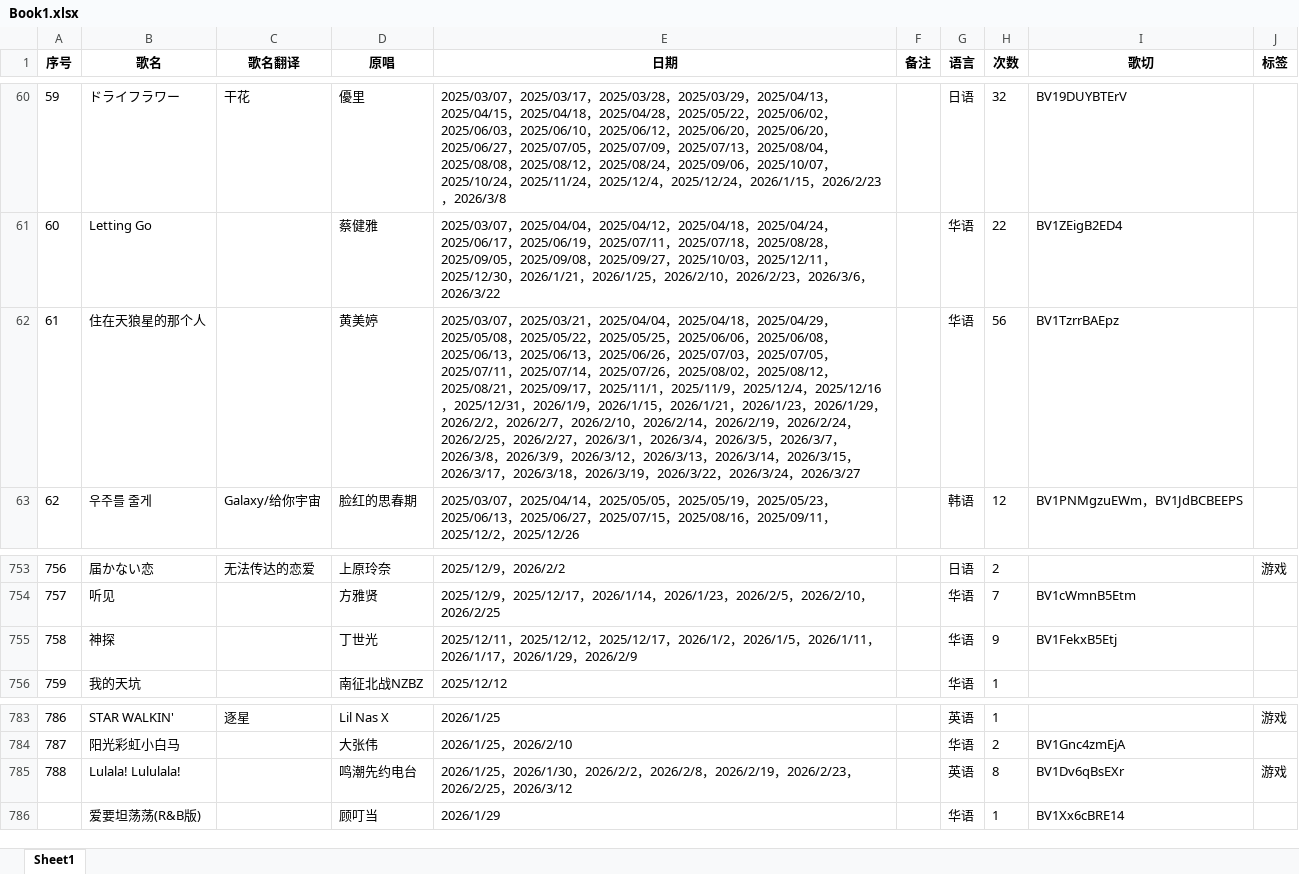
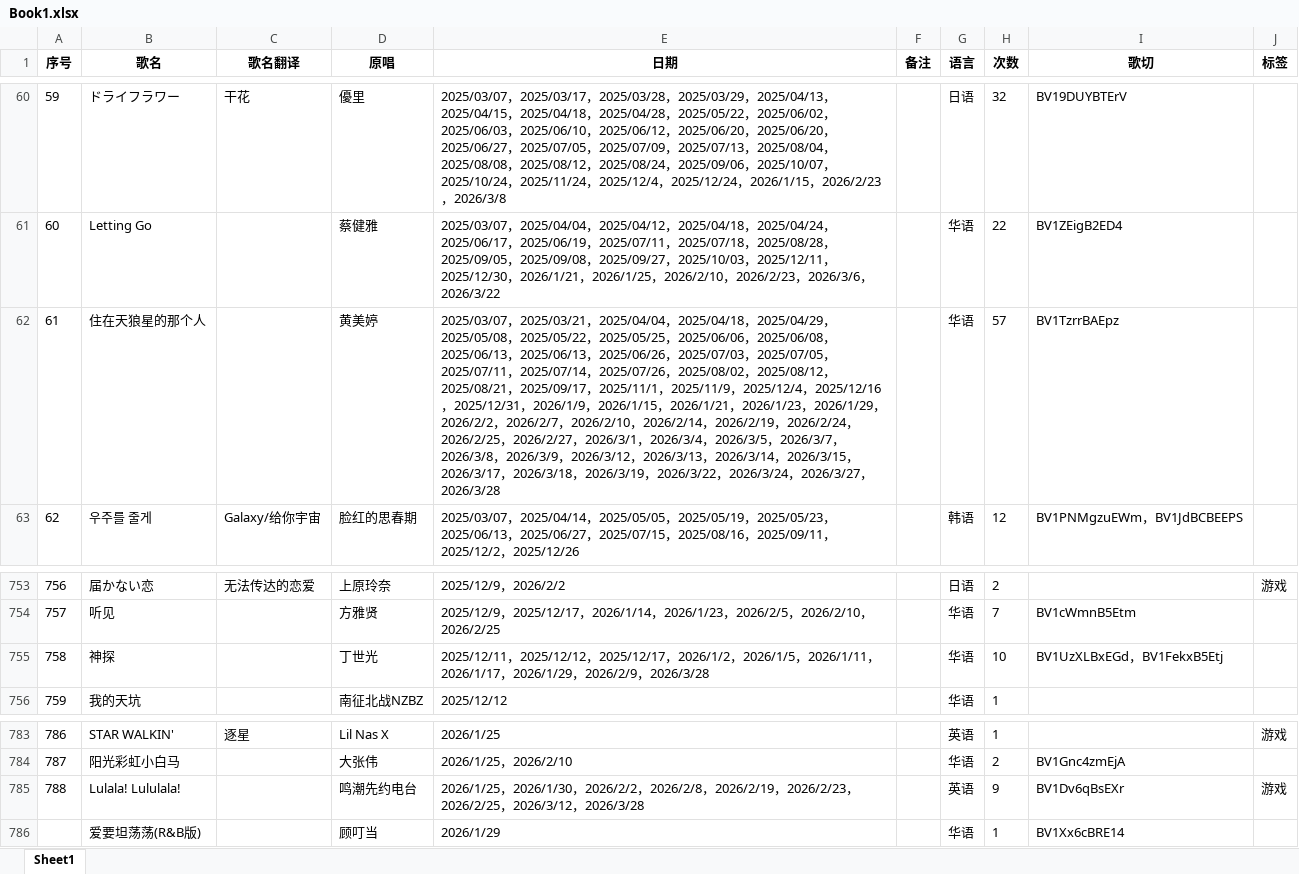
Before and after one commit to mit3urifans/mit3uri-song-list, an Excel workbook: scripts/Book1.xlsx, sheet Sheet1, drawn as a sheet; only a part is shown, gaps mark what is left out; values as stored, in another font and other column widths than the file's, no borders; the diff covers the shown part only; the diff names each change by its address in the sheet, - before the commit and + after, or states it on an @@ line.

```diff
--- a/scripts/Book1.xlsx (sheet Sheet1)
+++ b/scripts/Book1.xlsx (sheet Sheet1)
-E62 (日期): …，2026/3/27
+E62 (日期): …，2026/3/27，2026/3/28
-H62 (次数): 56
+H62 (次数): 57
-E755 (日期): …，2026/2/9
+E755 (日期): …，2026/2/9，2026/3/28
-H755 (次数): 9
+H755 (次数): 10
-I755 (歌切): BV1FekxB5Etj
+I755 (歌切): BV1UzXLBxEGd，BV1FekxB5Etj
-E785 (日期): …，2026/3/12
+E785 (日期): …，2026/3/12，2026/3/28
-H785 (次数): 8
+H785 (次数): 9
```
Also changed, not shown: 1 added row and 37 edited cells elsewhere in this sheet, 1 other file.
